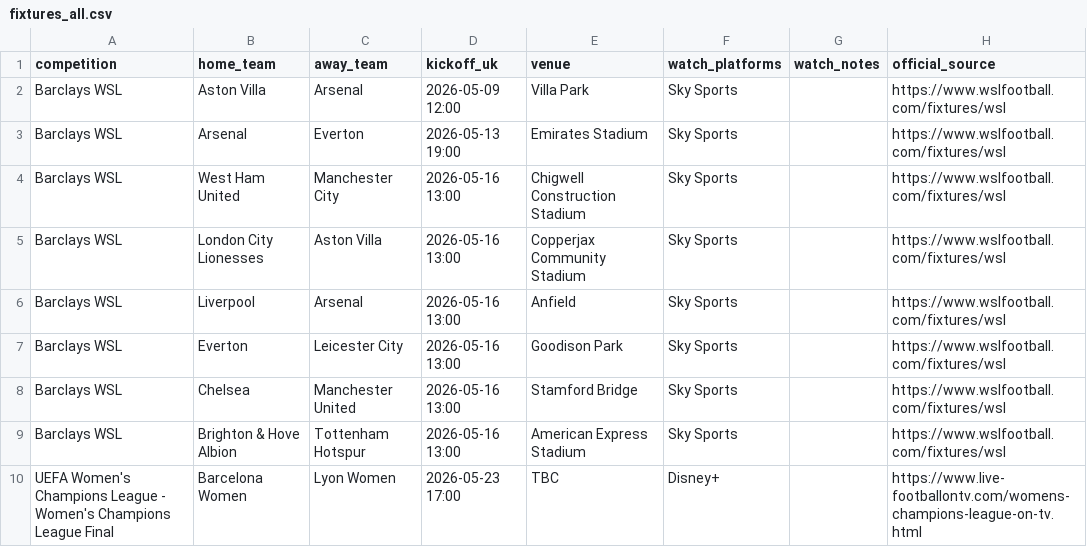
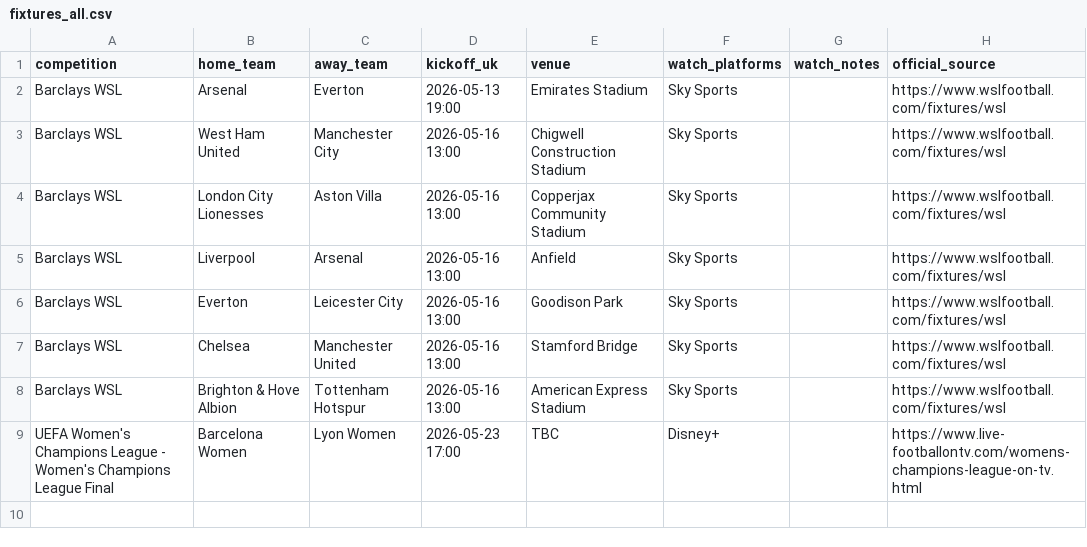
Before and after one commit to claremcewen/football-fixture-app-clean, a CSV file: data/fixtures_all.csv, drawn as a sheet.

```diff
--- a/data/fixtures_all.csv
+++ b/data/fixtures_all.csv
@@ -1,3 +1,2 @@
 competition,home_team,away_team,kickoff_uk,venue,watch_platforms,watch_notes,official_source
-Barclays WSL,Aston Villa,Arsenal,2026-05-09 12:00,Villa Park,Sky Sports,,https://www.wslfootball.com/fixtures/wsl
 Barclays WSL,Arsenal,Everton,2026-05-13 19:00,Emirates Stadium,Sky Sports,,https://www.wslfootball.com/fixtures/wsl
```
